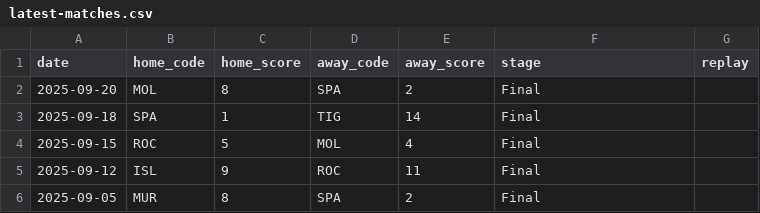
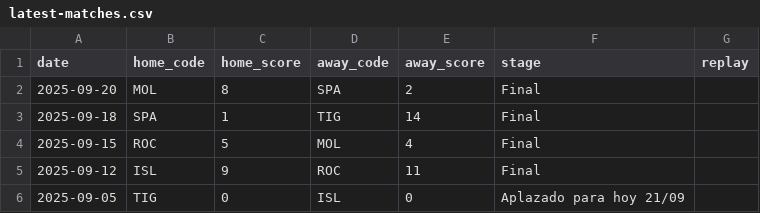
Before and after one commit to gerardojao/nexsta-baseball, a CSV file: assets/latest-matches.csv, drawn as a sheet.

Commit message:
changes in latest matches

```diff
--- a/assets/latest-matches.csv
+++ b/assets/latest-matches.csv
@@ -5,2 +5,2 @@ date,home_code,home_score,away_code,away_score,stage,replay
 2025-09-12,ISL,9,ROC,11,Final
-2025-09-05,MUR,8,SPA,2,Final
+2025-09-05,TIG,0,ISL,0,Aplazado para hoy 21/09
```
Also changed, not shown: 1 other file.
